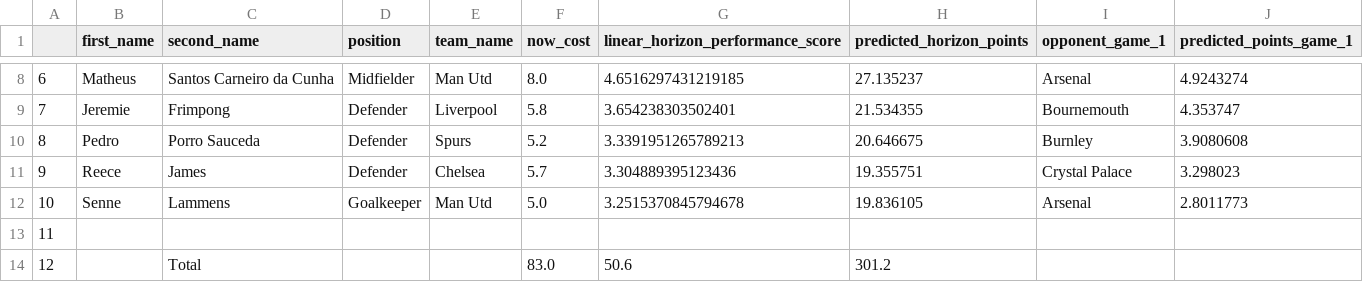
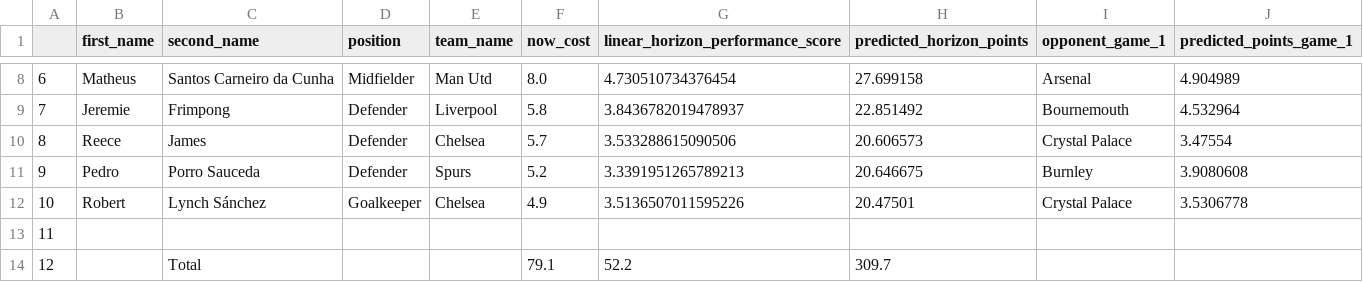
Before and after one commit to matecsapo/Fantasy-Premier-League-Model, a CSV file: predictions/GW_23/model_V2_5/optimal_11.csv, drawn as a sheet; only a part is shown, gaps mark what is left out; the diff covers the shown part only.

```diff
--- a/predictions/GW_23/model_V2_5/optimal_11.csv
+++ b/predictions/GW_23/model_V2_5/optimal_11.csv
@@ -8,7 +8,7 @@
-6,Matheus,Santos Carneiro da Cunha,Midfielder,Man Utd,8.0,4.6516297431219185,27.135237,Arsenal,4.9243274
-7,Jeremie,Frimpong,Defender,Liverpool,5.8,3.654238303502401,21.534355,Bournemouth,4.353747
-8,Pedro,Porro Sauceda,Defender,Spurs,5.2,3.3391951265789213,20.646675,Burnley,3.9080608
-9,Reece,James,Defender,Chelsea,5.7,3.304889395123436,19.355751,Crystal Palace,3.298023
-10,Senne,Lammens,Goalkeeper,Man Utd,5.0,3.2515370845794678,19.836105,Arsenal,2.8011773
+6,Matheus,Santos Carneiro da Cunha,Midfielder,Man Utd,8.0,4.730510734376454,27.699158,Arsenal,4.904989
+7,Jeremie,Frimpong,Defender,Liverpool,5.8,3.8436782019478937,22.851492,Bournemouth,4.532964
+8,Reece,James,Defender,Chelsea,5.7,3.533288615090506,20.606573,Crystal Palace,3.47554
+9,Pedro,Porro Sauceda,Defender,Spurs,5.2,3.3391951265789213,20.646675,Burnley,3.9080608
+10,Robert,Lynch Sánchez,Goalkeeper,Chelsea,4.9,3.5136507011595226,20.47501,Crystal Palace,3.5306778
 11,,,,,,,,,
-12,,Total,,,83.0,50.6,301.2,,
+12,,Total,,,79.1,52.2,309.7,,
```
Also changed, not shown: 1 added row, 1 removed row and 28 edited cells elsewhere in this file, predictions/GW_23/model_V2/predictions.csv, predictions/GW_23/model_V2_5/predictions.csv, 9 other files.
